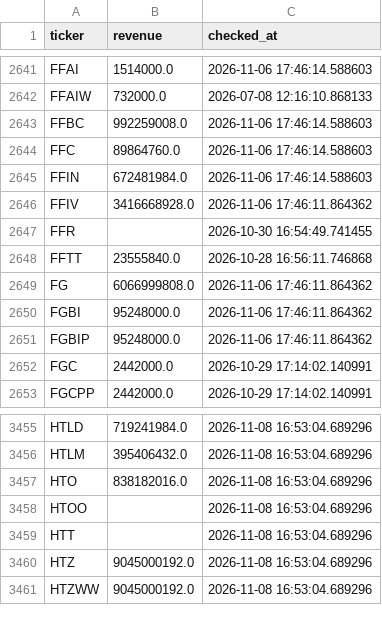
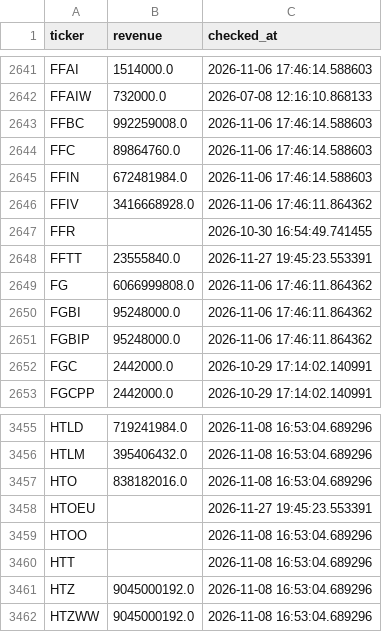
Before and after one commit to Amit33-design/Amit33-network-design, a CSV file: screener/universe_scan_state.csv, drawn as a sheet; only a part is shown, gaps mark what is left out.

```diff
--- a/screener/universe_scan_state.csv
+++ b/screener/universe_scan_state.csv
@@ -2647,3 +2647,3 @@ FFIV,3416668928.0,2026-11-06 17:46:11.864362
 FFR,,2026-10-30 16:54:49.741455
-FFTT,23555840.0,2026-10-28 16:56:11.746868
+FFTT,23555840.0,2026-11-27 19:45:23.553391
 FG,6066999808.0,2026-11-06 17:46:11.864362
@@ -3457,2 +3457,3 @@ HTLM,395406432.0,2026-11-08 16:53:04.689296
 HTO,838182016.0,2026-11-08 16:53:04.689296
+HTOEU,,2026-11-27 19:45:23.553391
 HTOO,,2026-11-08 16:53:04.689296
```
